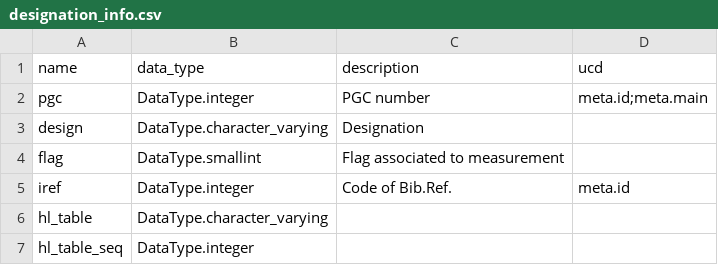
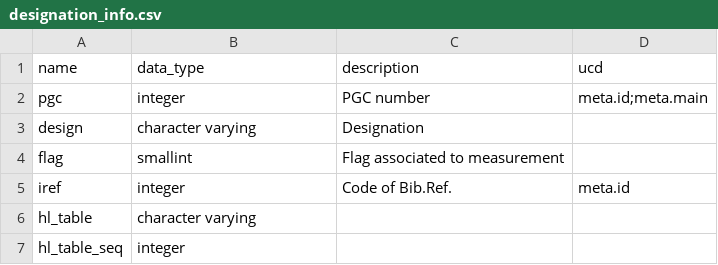
Before and after one commit to HyperLEDA/scripts, a CSV file: tables/designation_info.csv, drawn as a sheet.

```diff
--- a/tables/designation_info.csv
+++ b/tables/designation_info.csv
@@ -1,7 +1,7 @@
 name,data_type,description,ucd
-pgc,DataType.integer,PGC number,meta.id;meta.main
-design,DataType.character_varying,Designation,
-flag,DataType.smallint,Flag associated to measurement,
-iref,DataType.integer,Code of Bib.Ref.,meta.id
-hl_table,DataType.character_varying,,
-hl_table_seq,DataType.integer,,
+pgc,integer,PGC number,meta.id;meta.main
+design,character varying,Designation,
+flag,smallint,Flag associated to measurement,
+iref,integer,Code of Bib.Ref.,meta.id
+hl_table,character varying,,
+hl_table_seq,integer,,
```
Also changed, not shown: tables/bref04_info.csv, tables/m000_info.csv, 2 other files.
